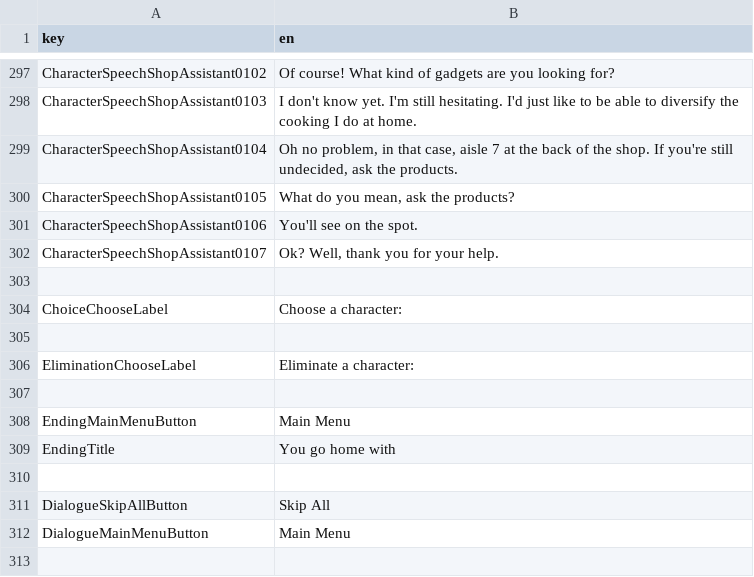
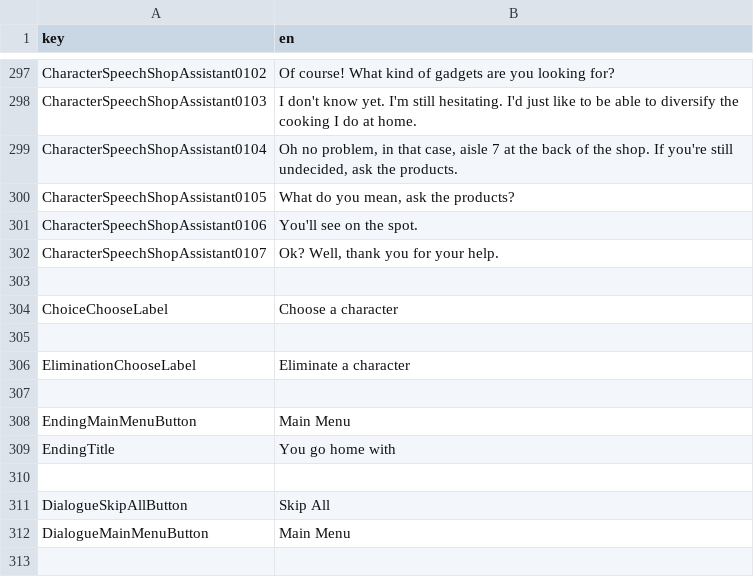
Before and after one commit to Lipatant/KitchenwareShop, a CSV file: Localization/Localization.csv, drawn as a sheet; only a part is shown, gaps mark what is left out.

```diff
--- a/Localization/Localization.csv
+++ b/Localization/Localization.csv
@@ -327,5 +327,5 @@ CharacterSpeechShopAssistant0107,"Ok? Well, thank you for your help."
 
-ChoiceChooseLabel,"Choose a character:"
+ChoiceChooseLabel,"Choose a character"
 
-EliminationChooseLabel,"Eliminate a character:"
+EliminationChooseLabel,"Eliminate a character"
 
```
Also changed, not shown: 1 other file.
